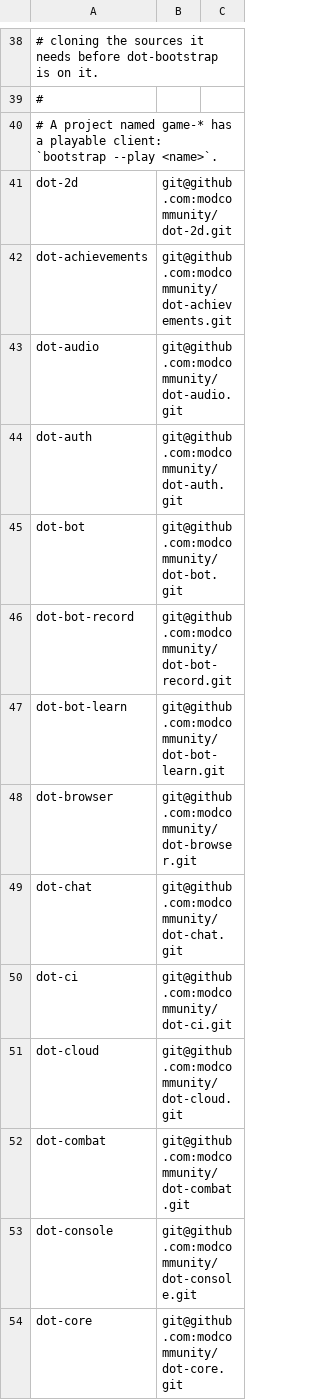
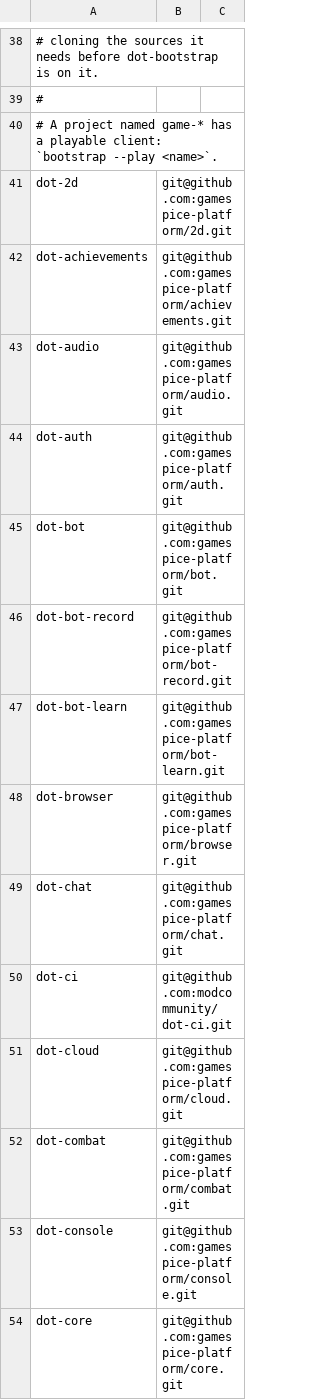
Before and after one commit to modcommunity/dot-bootstrap, a TSV file: projects.tsv, drawn as a sheet; only a part is shown, gaps mark what is left out; the diff covers the shown part only.

```diff
--- a/projects.tsv
+++ b/projects.tsv
@@ -40,15 +40,15 @@
 # A project named game-* has a playable client: `bootstrap --play <name>`.
-dot-2d	git@github.com:modcommunity/dot-2d.git
-dot-achievements	git@github.com:modcommunity/dot-achievements.git
-dot-audio	git@github.com:modcommunity/dot-audio.git
-dot-auth	git@github.com:modcommunity/dot-auth.git
-dot-bot	git@github.com:modcommunity/dot-bot.git
-dot-bot-record	git@github.com:modcommunity/dot-bot-record.git
-dot-bot-learn	git@github.com:modcommunity/dot-bot-learn.git
-dot-browser	git@github.com:modcommunity/dot-browser.git
-dot-chat	git@github.com:modcommunity/dot-chat.git
+dot-2d	git@github.com:gamespice-platform/2d.git
+dot-achievements	git@github.com:gamespice-platform/achievements.git
+dot-audio	git@github.com:gamespice-platform/audio.git
+dot-auth	git@github.com:gamespice-platform/auth.git
+dot-bot	git@github.com:gamespice-platform/bot.git
+dot-bot-record	git@github.com:gamespice-platform/bot-record.git
+dot-bot-learn	git@github.com:gamespice-platform/bot-learn.git
+dot-browser	git@github.com:gamespice-platform/browser.git
+dot-chat	git@github.com:gamespice-platform/chat.git
 dot-ci	git@github.com:modcommunity/dot-ci.git
-dot-cloud	git@github.com:modcommunity/dot-cloud.git
-dot-combat	git@github.com:modcommunity/dot-combat.git
-dot-console	git@github.com:modcommunity/dot-console.git
-dot-core	git@github.com:modcommunity/dot-core.git
+dot-cloud	git@github.com:gamespice-platform/cloud.git
+dot-combat	git@github.com:gamespice-platform/combat.git
+dot-console	git@github.com:gamespice-platform/console.git
+dot-core	git@github.com:gamespice-platform/core.git
```
Also changed, not shown: 61 edited cells elsewhere in this file, 4 other files.
